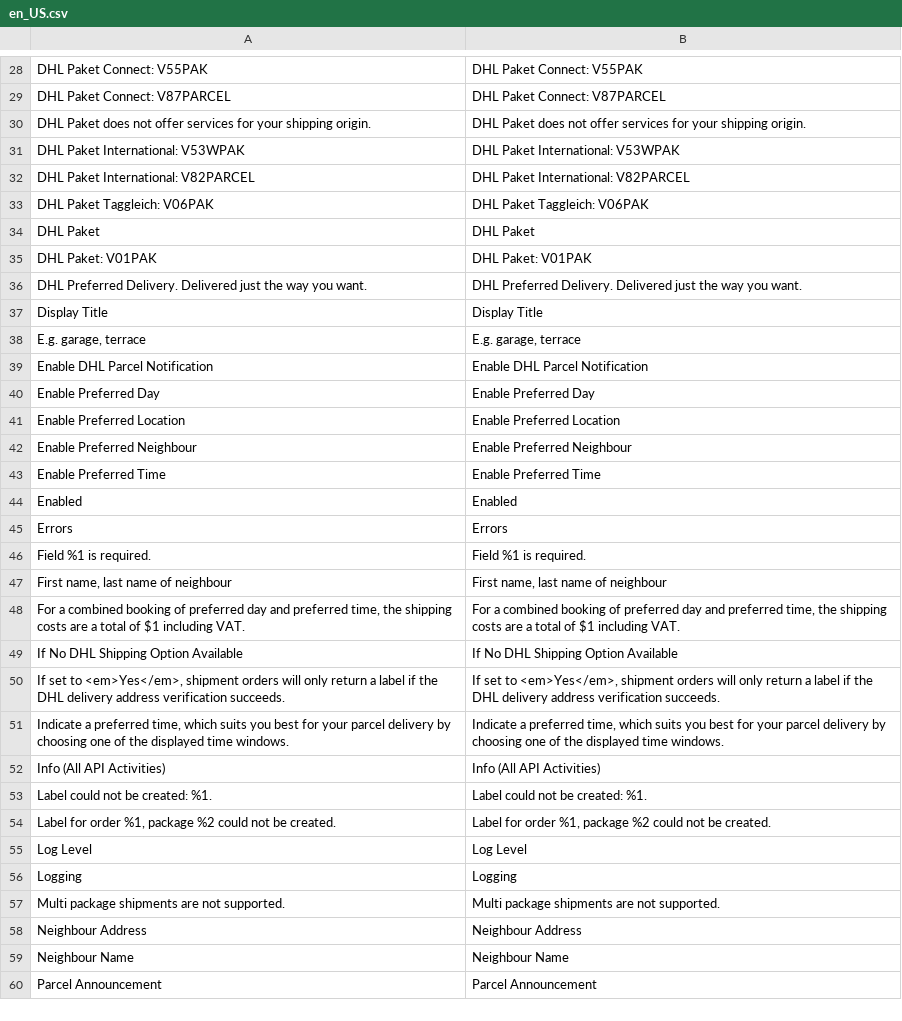
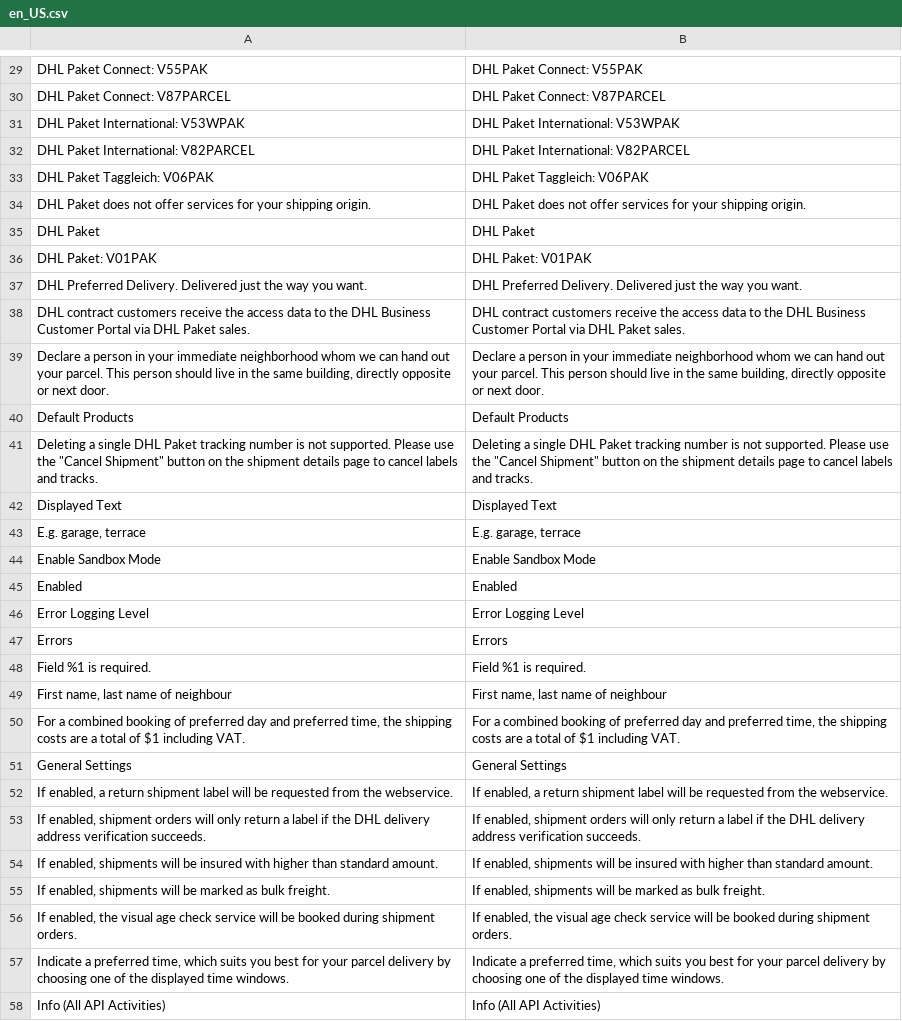
Before and after one commit to netresearch/dhl-module-carrier-paket, a CSV file: i18n/en_US.csv, drawn as a sheet; only a part is shown, gaps mark what is left out; the shorter side is filled out with more unchanged rows; the diff covers the shown part only.

```diff
--- a/i18n/en_US.csv
+++ b/i18n/en_US.csv
@@ -29,3 +30,2 @@
 "DHL Paket Connect: V87PARCEL","DHL Paket Connect: V87PARCEL"
-"DHL Paket does not offer services for your shipping origin.","DHL Paket does not offer services for your shipping origin."
 "DHL Paket International: V53WPAK","DHL Paket International: V53WPAK"
@@ -33,2 +33,3 @@
 "DHL Paket Taggleich: V06PAK","DHL Paket Taggleich: V06PAK"
+"DHL Paket does not offer services for your shipping origin.","DHL Paket does not offer services for your shipping origin."
 "DHL Paket","DHL Paket"
@@ -36,10 +37,11 @@
 "DHL Preferred Delivery. Delivered just the way you want.","DHL Preferred Delivery. Delivered just the way you want."
-"Display Title","Display Title"
+"DHL contract customers receive the access data to the DHL Business Customer Portal via DHL Paket sales.","DHL contract customers receive the access data to the DHL Business Customer Portal via DHL Paket sales."
+"Declare a person in your immediate neighborhood whom we can hand out your parcel. This person should live in the same building, directly opposite or next door.","Declare a person in your immediate neighborhood whom we can hand out your parcel. This person should live in the same building, directly opposite or next door."
+"Default Products", "Default Products"
+"Deleting a single DHL Paket tracking number is not supported. Please use the ""Cancel Shipment"" button on the shipment details page to cancel labels and tracks.","Deleting a single DHL Paket tracking number is not supported. Please use the ""Cancel Shipment"" button on the shipment details page to cancel labels and tracks."
+"Displayed Text","Displayed Text"
 "E.g. garage, terrace","E.g. garage, terrace"
-"Enable DHL Parcel Notification","Enable DHL Parcel Notification"
-"Enable Preferred Day","Enable Preferred Day"
-"Enable Preferred Location","Enable Preferred Location"
-"Enable Preferred Neighbour","Enable Preferred Neighbour"
-"Enable Preferred Time","Enable Preferred Time"
+"Enable Sandbox Mode","Enable Sandbox Mode"
 "Enabled","Enabled"
+"Error Logging Level","Error Logging Level"
 "Errors","Errors"
@@ -48,4 +50,8 @@
 "For a combined booking of preferred day and preferred time, the shipping costs are a total of $1 including VAT.","For a combined booking of preferred day and preferred time, the shipping costs are a total of $1 including VAT."
-"If No DHL Shipping Option Available","If No DHL Shipping Option Available"
-"If set to <em>Yes</em>, shipment orders will only return a label if the DHL delivery address verification succeeds.", "If set to <em>Yes</em>, shipment orders will only return a label if the DHL delivery address verification succeeds."
+"General Settings","General Settings"
+"If enabled, a return shipment label will be requested from the webservice.","If enabled, a return shipment label will be requested from the webservice."
+"If enabled, shipment orders will only return a label if the DHL delivery address verification succeeds.", "If enabled, shipment orders will only return a label if the DHL delivery address verification succeeds."
+"If enabled, shipments will be insured with higher than standard amount.","If enabled, shipments will be insured with higher than standard amount."
+"If enabled, shipments will be marked as bulk freight.","If enabled, shipments will be marked as bulk freight."
+"If enabled, the visual age check service will be booked during shipment orders.","If enabled, the visual age check service will be booked during shipment orders."
 "Indicate a preferred time, which suits you best for your parcel delivery by choosing one of the displayed time windows.","Indicate a preferred time, which suits you best for your parcel delivery by choosing one of the displayed time windows."
```
Also changed, not shown: 16 added rows, 3 removed rows and 7 moved rows elsewhere in this file, i18n/de_DE.csv.
